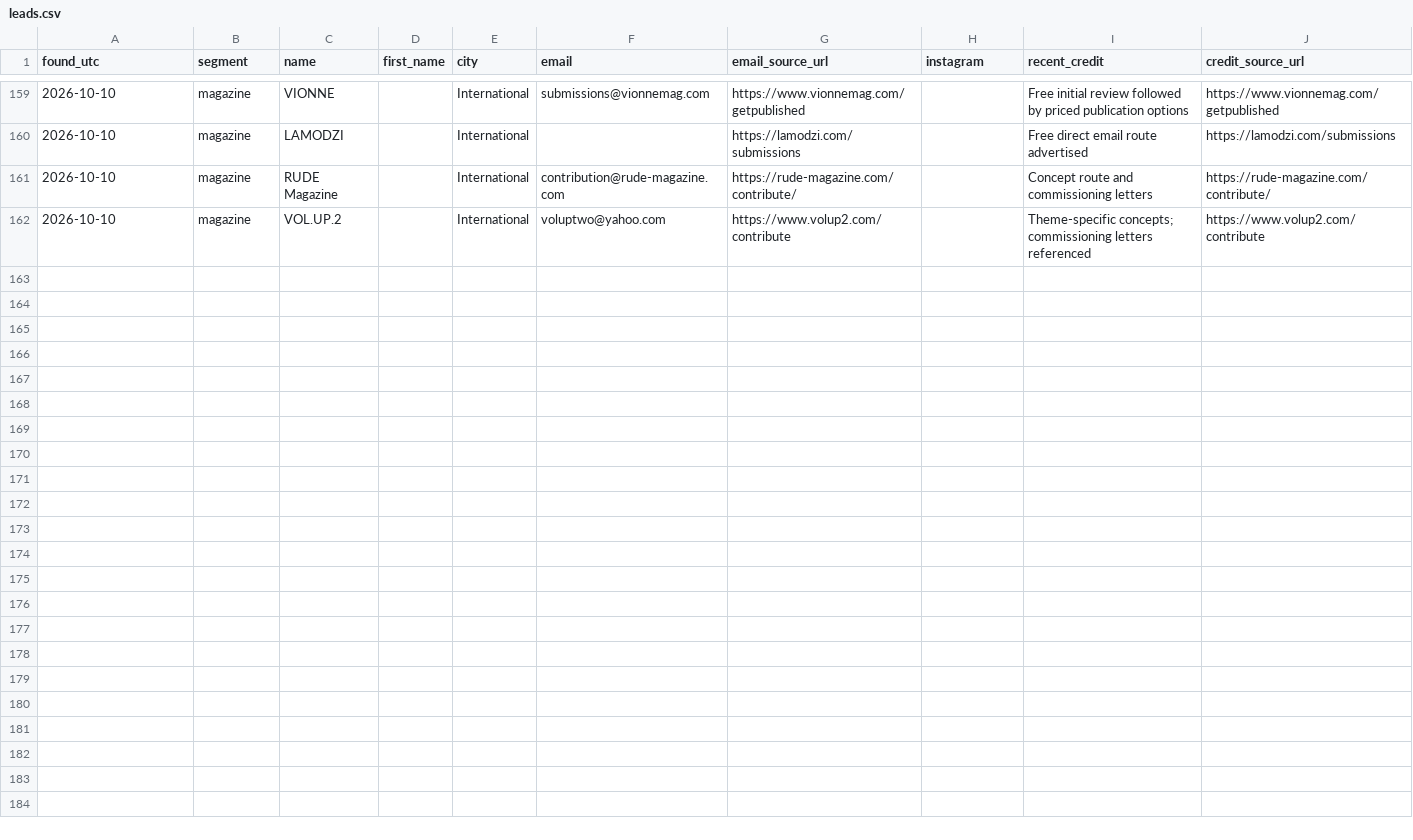
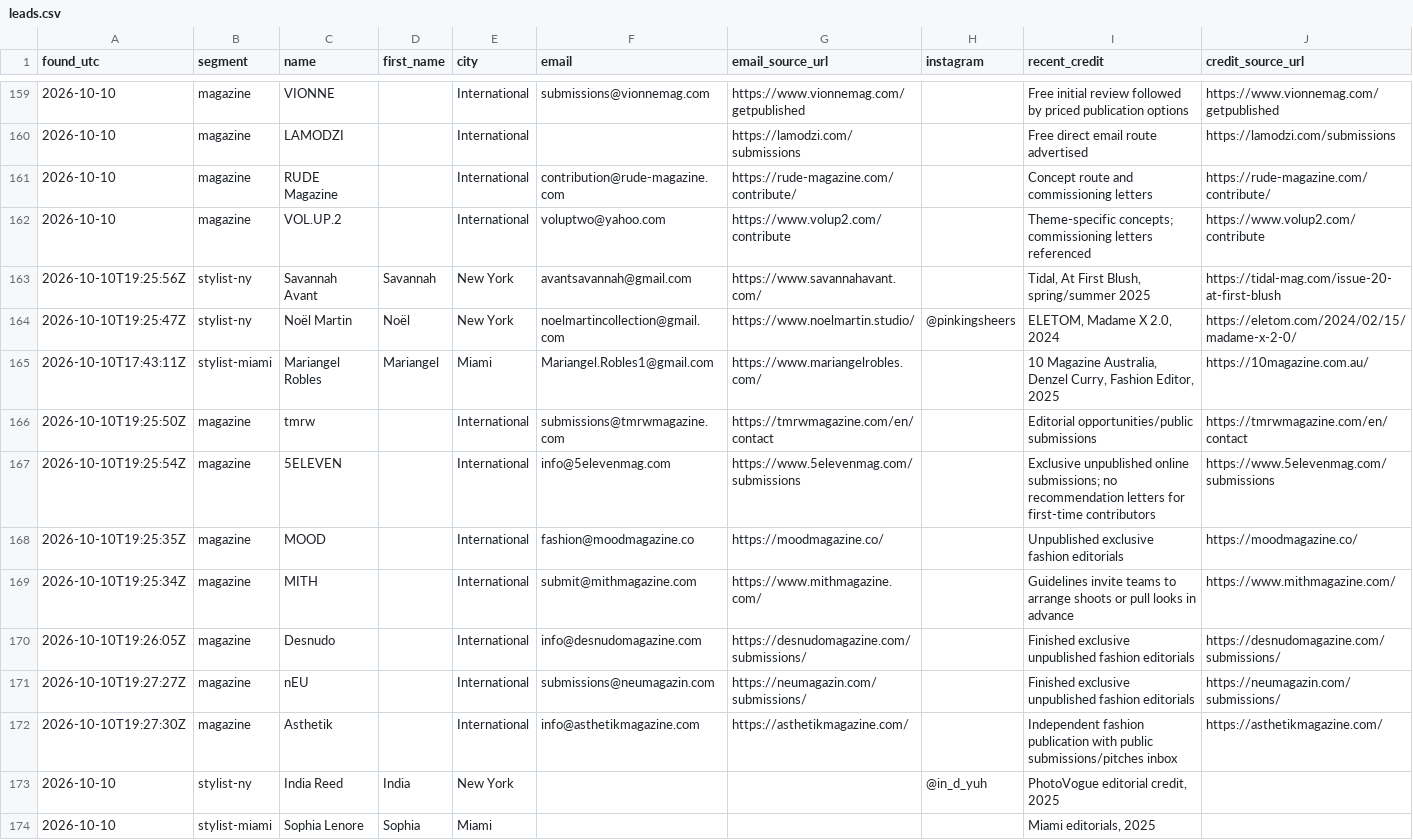
Before and after one commit to aidantorrence2/aidan-modern, a CSV file: marketing/outreach-log/leads.csv, drawn as a sheet; only a part is shown, gaps mark what is left out; rows hold the shown columns only; the diff names each change by its address in the sheet, - before the commit and + after, or states it on an @@ line.

Commit message:
Log third hourly research and outreach

```diff
--- a/marketing/outreach-log/leads.csv
+++ b/marketing/outreach-log/leads.csv
+row 163: 2026-10-10T19:25:56Z | stylist-ny | Savannah Avant | Savannah | New York | avantsavannah@gmail.com | https://www.savannahavant.com/ |  | Tidal, At First Blush, spring/summer 2025 | https://tidal-mag.com/issue-20-at-first-blush
+row 164: 2026-10-10T19:25:47Z | stylist-ny | Noël Martin | Noël | New York | noelmartincollection@gmail.com | https://www.noelmartin.studio/ | @pinkingsheers | ELETOM, Madame X 2.0, 2024 | https://eletom.com/2024/02/15/madame-x-2-0/
+row 165: 2026-10-10T17:43:11Z | stylist-miami | Mariangel Robles | Mariangel | Miami | Mariangel.Robles1@gmail.com | https://www.mariangelrobles.com/ |  | 10 Magazine Australia, Denzel Curry, Fashion Editor, 2025 | https://10magazine.com.au/
+row 166: 2026-10-10T19:25:50Z | magazine | tmrw |  | International | submissions@tmrwmagazine.com | https://tmrwmagazine.com/en/contact |  | Editorial opportunities/public submissions | https://tmrwmagazine.com/en/contact
+row 167: 2026-10-10T19:25:54Z | magazine | 5ELEVEN |  | International | info@5elevenmag.com | https://www.5elevenmag.com/submissions |  | Exclusive unpublished online submissions; no recommendation letters for first-time contributors | https://www.5elevenmag.com/submissions
+row 168: 2026-10-10T19:25:35Z | magazine | MOOD |  | International | fashion@moodmagazine.co | https://moodmagazine.co/ |  | Unpublished exclusive fashion editorials | https://moodmagazine.co/
+row 169: 2026-10-10T19:25:34Z | magazine | MITH |  | International | submit@mithmagazine.com | https://www.mithmagazine.com/ |  | Guidelines invite teams to arrange shoots or pull looks in advance | https://www.mithmagazine.com/
+row 170: 2026-10-10T19:26:05Z | magazine | Desnudo |  | International | info@desnudomagazine.com | https://desnudomagazine.com/submissions/ |  | Finished exclusive unpublished fashion editorials | https://desnudomagazine.com/submissions/
+row 171: 2026-10-10T19:27:27Z | magazine | nEU |  | International | submissions@neumagazin.com | https://neumagazin.com/submissions/ |  | Finished exclusive unpublished fashion editorials | https://neumagazin.com/submissions/
+row 172: 2026-10-10T19:27:30Z | magazine | Asthetik |  | International | info@asthetikmagazine.com | https://asthetikmagazine.com/ |  | Independent fashion publication with public submissions/pitches inbox | https://asthetikmagazine.com/
+row 173: 2026-10-10 | stylist-ny | India Reed | India | New York |  |  | @in_d_yuh | PhotoVogue editorial credit, 2025
+row 174: 2026-10-10 | stylist-miami | Sophia Lenore | Sophia | Miami |  |  |  | Miami editorials, 2025
```
